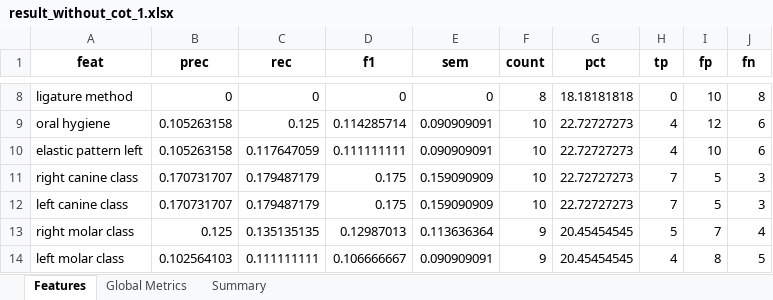
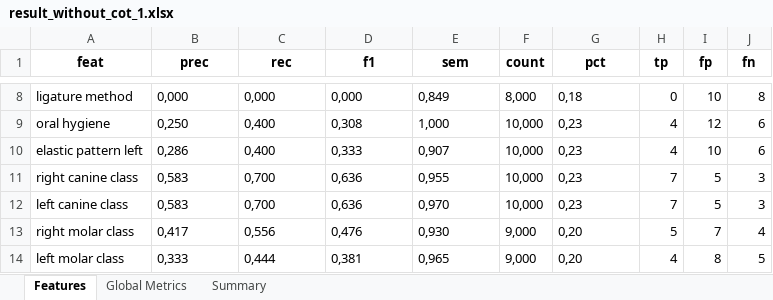
Before and after one commit to Paul-dumont/Medical-LLM-FineTuning, an Excel workbook: data/5_results/without_cot/result_without_cot_1.xlsx, sheet Features, drawn as a sheet; only a part is shown, gaps mark what is left out; values as stored, in another font and other column widths than the file's, no borders; the diff covers the shown part only; the diff names each change by its address in the sheet, - before the commit and + after, or states it on an @@ line.

```diff
--- a/data/5_results/without_cot/result_without_cot_1.xlsx (sheet Features)
+++ b/data/5_results/without_cot/result_without_cot_1.xlsx (sheet Features)
-B8 (prec): 0
+B8 (prec): 0,000
-C8 (rec): 0
+C8 (rec): 0,000
-D8 (f1): 0
+D8 (f1): 0,000
-E8 (sem): 0
+E8 (sem): 0,849
-F8 (count): 8
+F8 (count): 8,000
-G8 (pct): 18.18181818
+G8 (pct): 0,18
-B9 (prec): 0.105263158
+B9 (prec): 0,250
-C9 (rec): 0.125
+C9 (rec): 0,400
-D9 (f1): 0.114285714
+D9 (f1): 0,308
-E9 (sem): 0.090909091
+E9 (sem): 1,000
-F9:F12 (count): 10
+F9:F12 (count): 10,000
-G9:G12 (pct): 22.72727273
+G9:G12 (pct): 0,23
-B10 (prec): 0.105263158
+B10 (prec): 0,286
-C10 (rec): 0.117647059
+C10 (rec): 0,400
-D10 (f1): 0.111111111
+D10 (f1): 0,333
-E10 (sem): 0.090909091
+E10 (sem): 0,907
-B11:B12 (prec): 0.170731707
+B11:B12 (prec): 0,583
-C11:C12 (rec): 0.179487179
+C11:C12 (rec): 0,700
-D11:D12 (f1): 0.175
+D11:D12 (f1): 0,636
-E11 (sem): 0.159090909
+E11 (sem): 0,955
-E12 (sem): 0.159090909
+E12 (sem): 0,970
-B13 (prec): 0.125
+B13 (prec): 0,417
-C13 (rec): 0.135135135
+C13 (rec): 0,556
-D13 (f1): 0.12987013
+D13 (f1): 0,476
-E13 (sem): 0.113636364
+E13 (sem): 0,930
-F13:F14 (count): 9
+F13:F14 (count): 9,000
-G13:G14 (pct): 20.45454545
+G13:G14 (pct): 0,20
-B14 (prec): 0.102564103
+B14 (prec): 0,333
-C14 (rec): 0.111111111
+C14 (rec): 0,444
-D14 (f1): 0.106666667
+D14 (f1): 0,381
-E14 (sem): 0.090909091
+E14 (sem): 0,965
```
Also changed, not shown: 21 added rows and 312 edited cells elsewhere in this sheet, sheet Global Metrics, sheet Summary, data/5_results/without_cot/result_without_cot_4.xlsx, 7 other files.
